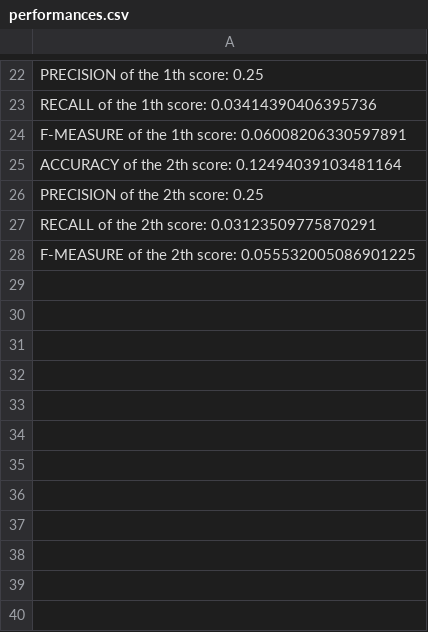
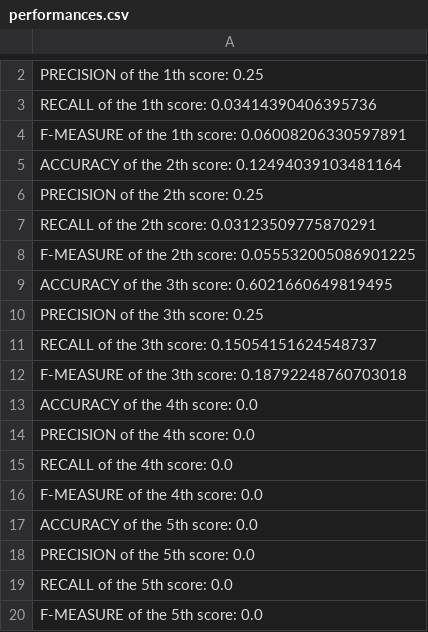
Before and after one commit to lmoretti96/Bayesian-Network-TripAdvisor, a CSV file: performances.csv, drawn as a sheet; only a part is shown, gaps mark what is left out; the diff covers the shown part only.

```diff
--- a/performances.csv
+++ b/performances.csv
@@ -28 +8,13 @@ RECALL of the 2th score: 0.03123509775870291
 F-MEASURE of the 2th score: 0.055532005086901225
+ACCURACY of the 3th score: 0.6021660649819495
+PRECISION of the 3th score: 0.25
+RECALL of the 3th score: 0.15054151624548737
+F-MEASURE of the 3th score: 0.18792248760703018
+ACCURACY of the 4th score: 0.0
+PRECISION of the 4th score: 0.0
+RECALL of the 4th score: 0.0
+F-MEASURE of the 4th score: 0.0
+ACCURACY of the 5th score: 0.0
+PRECISION of the 5th score: 0.0
+RECALL of the 5th score: 0.0
+F-MEASURE of the 5th score: 0.0
```
Also changed, not shown: 20 removed rows elsewhere in this file, 10 other files.
